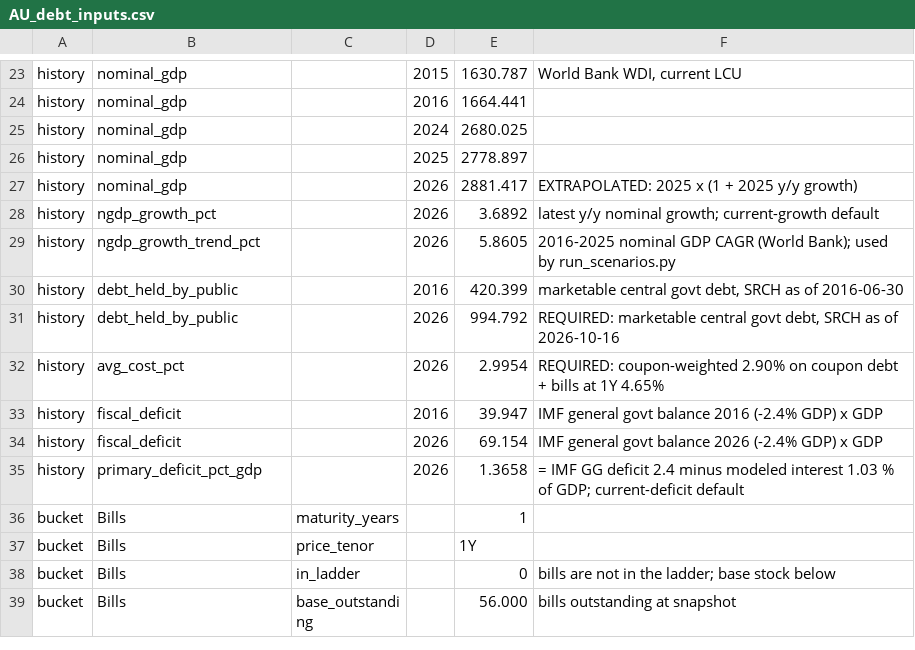
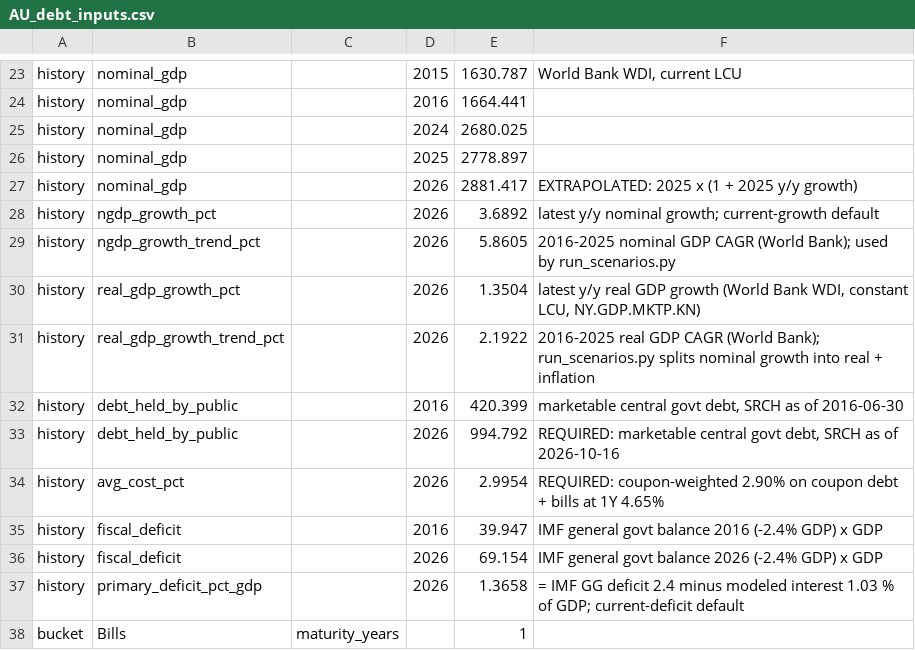
Before and after one commit to miksb99/Sovereign-Interest-Expense-Scenarios, a CSV file: data/inputs/2026/AU_debt_inputs.csv, drawn as a sheet; only a part is shown, gaps mark what is left out; the shorter side is filled out with more unchanged rows.

```diff
--- a/data/inputs/2026/AU_debt_inputs.csv
+++ b/data/inputs/2026/AU_debt_inputs.csv
@@ -29,2 +29,4 @@ history,ngdp_growth_pct,,2026,3.6892,"latest y/y nominal growth; current-growth
 history,ngdp_growth_trend_pct,,2026,5.8605,"2016-2025 nominal GDP CAGR (World Bank); used by run_scenarios.py"
+history,real_gdp_growth_pct,,2026,1.3504,"latest y/y real GDP growth (World Bank WDI, constant LCU, NY.GDP.MKTP.KN)"
+history,real_gdp_growth_trend_pct,,2026,2.1922,"2016-2025 real GDP CAGR (World Bank); run_scenarios.py splits nominal growth into real + inflation"
 history,debt_held_by_public,,2016,420.399,"marketable central govt debt, SRCH as of 2016-06-30"
```
Also changed, not shown: data/inputs/2026/CA_debt_inputs.csv, data/inputs/2026/CN_debt_inputs.csv, 14 other files.
